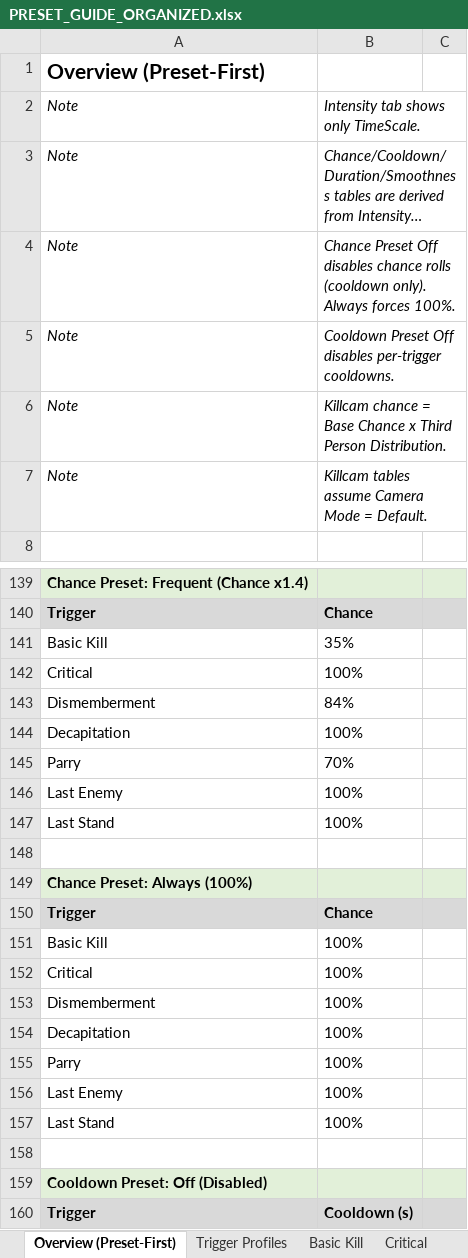
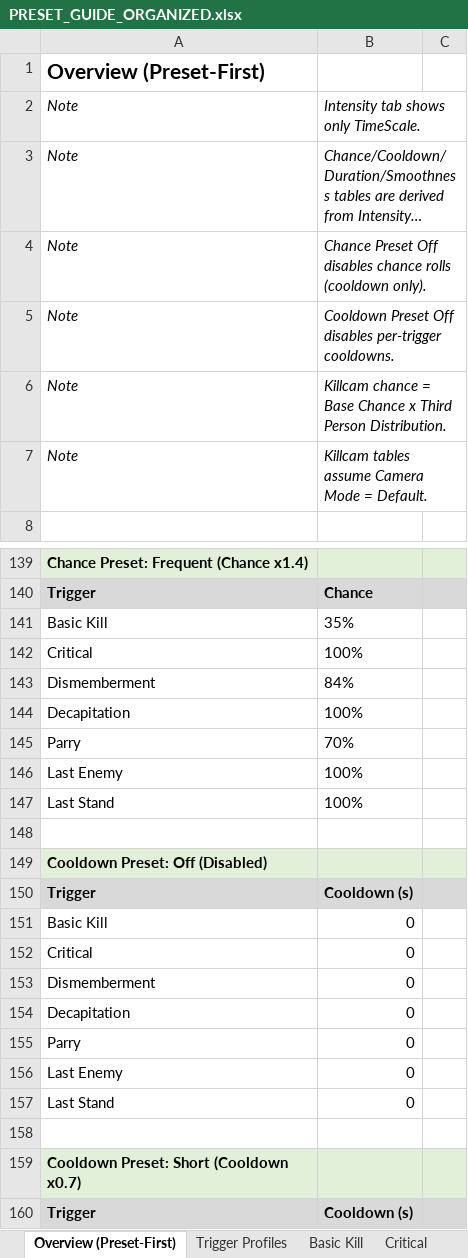
Before and after one commit to SFSorrow1968/CSM, an Excel workbook: PRESET_GUIDE_ORGANIZED.xlsx, sheet Overview (Preset-First), drawn as a sheet; only a part is shown, gaps mark what is left out; the shorter side is filled out with more unchanged rows; long unchanged cells end in …; values as stored, in another font and other column widths than the file's, no borders; the diff names each change by its address in the sheet, - before the commit and + after, or states it on an @@ line.

Commit message:
Refine presets categories and remove chance always

```diff
--- a/PRESET_GUIDE_ORGANIZED.xlsx (sheet Overview (Preset-First))
+++ b/PRESET_GUIDE_ORGANIZED.xlsx (sheet Overview (Preset-First))
-B4: …(cooldown only). Always forces 100%.
+B4: …(cooldown only).
-row 146: Last Enemy | 100%
-row 147: Last Stand | 100%
-row 148: (empty)
-row 149: Chance Preset: Always (100%)
-row 150: Trigger | Chance
-row 151: Basic Kill | 100%
-row 152: Critical | 100%
-row 153: Dismemberment | 100%
-row 154: Decapitation | 100%
-row 155: Parry | 100%
```
Also changed, not shown: sheet Parry, sheet Last Stand, sheet Basic Kill, sheet Critical, sheet Decapitation, sheet Last Enemy, 1 more sheet, MENU_MOCK.xlsx, 4 other files.
